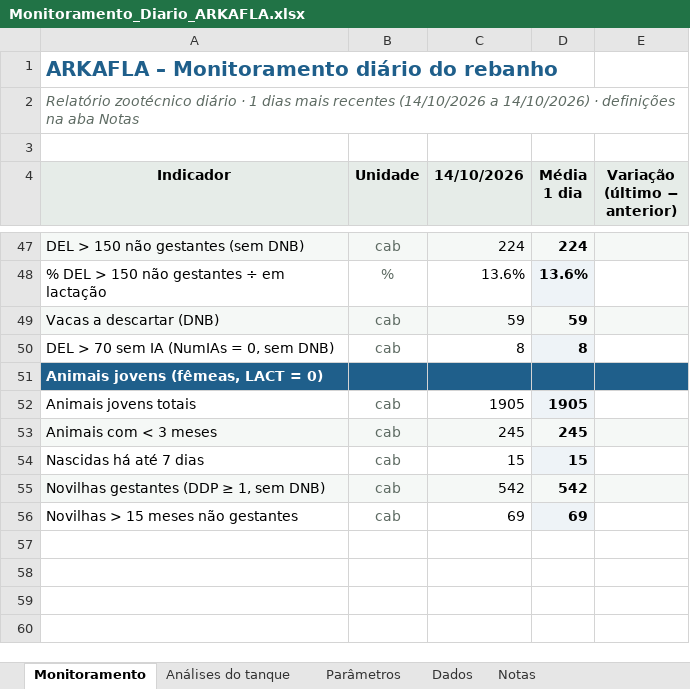
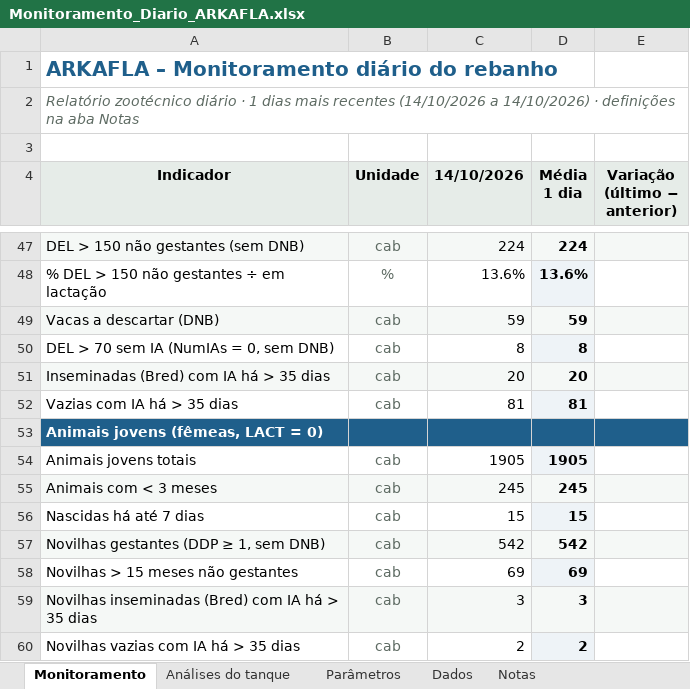
Before and after one commit to helem130516-ux/arkafla, an Excel workbook: monitoramento/Monitoramento_Diario_ARKAFLA.xlsx, sheet Monitoramento, drawn as a sheet; only a part is shown, gaps mark what is left out; values as stored, in another font and other column widths than the file's, no borders; conditional formats not drawn; the diff names each change by its address in the sheet, - before the commit and + after, or states it on an @@ line.

```diff
--- a/monitoramento/Monitoramento_Diario_ARKAFLA.xlsx (sheet Monitoramento)
+++ b/monitoramento/Monitoramento_Diario_ARKAFLA.xlsx (sheet Monitoramento)
+row 51: Inseminadas (Bred) com IA há > 35 dias | cab | 20 | 20
+row 52: Vazias com IA há > 35 dias | cab | 81 | 81
+row 59: Novilhas inseminadas (Bred) com IA há > 35 dias | cab | 3 | 3
+row 60: Novilhas vazias com IA há > 35 dias | cab | 2 | 2
```
Also changed, not shown: sheet Dados, sheet Parâmetros, sheet Notas, formulas that keep their value, dados/zootecnico/Zootecnico_2026-10-14.xlsx, 4 other files.
